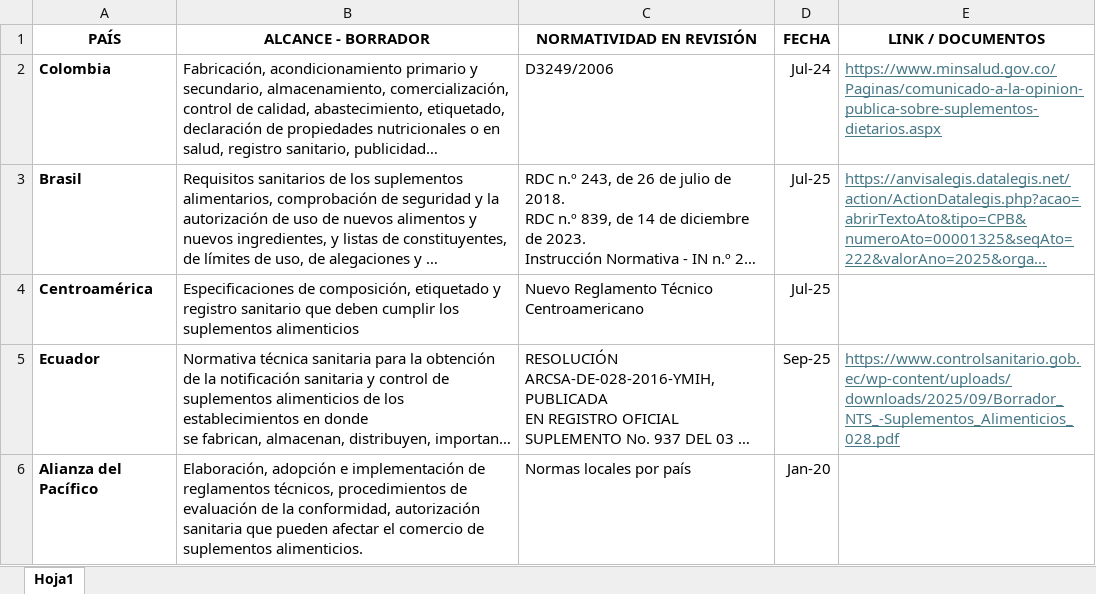
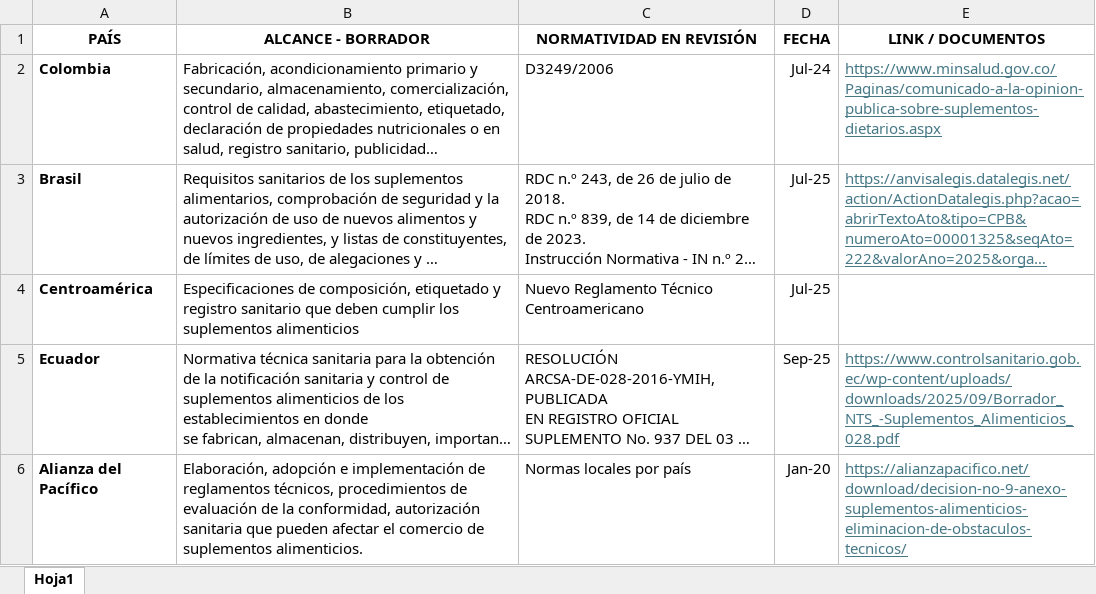
Before and after one commit to marcelothompson89/portal-ilar-v3, an Excel workbook: docs_en_act_reg_cons_pub.xlsx, sheet Hoja1, drawn as a sheet; long unchanged cells end in …; values as stored, in another font and other column widths than the file's, no borders; the diff names each change by its address in the sheet, - before the commit and + after, or states it on an @@ line.

Commit message:
actualización proyectos en consulta Alianza pacifico

```diff
--- a/docs_en_act_reg_cons_pub.xlsx (sheet Hoja1)
+++ b/docs_en_act_reg_cons_pub.xlsx (sheet Hoja1)
-E6 (LINK / DOCUMENTOS): (empty)
+E6 (LINK / DOCUMENTOS): https://alianzapacifico.net/download/decision-no-9-anexo-suplementos-alimenticios-eliminacion-de-obstaculos-tecnicos/
```
